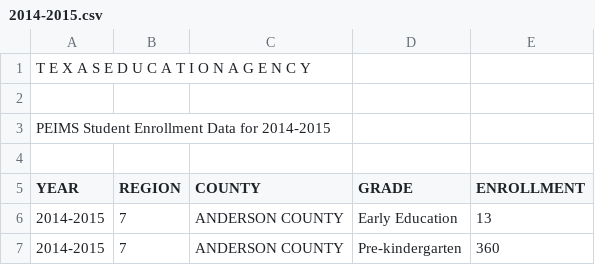
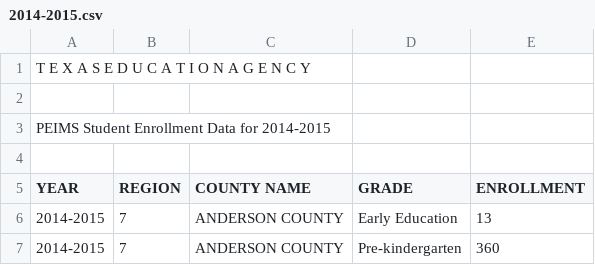
Before and after one commit to SaiLikithaChowdary/DSCI5260_CAPSTONE, a CSV file: raw_data/tea_enrollment/2014-2015.csv, drawn as a sheet; only a part is shown.

Commit message:
Header standardised for FY 2024-2015

```diff
--- a/raw_data/tea_enrollment/2014-2015.csv
+++ b/raw_data/tea_enrollment/2014-2015.csv
@@ -4,3 +4,3 @@ PEIMS Student Enrollment Data for 2014-2015,,,,
 ,,,,
-YEAR ,REGION,COUNTY,GRADE,ENROLLMENT
+YEAR,REGION,COUNTY NAME,GRADE,ENROLLMENT
 2014-2015,7,ANDERSON COUNTY,Early Education,13
```
